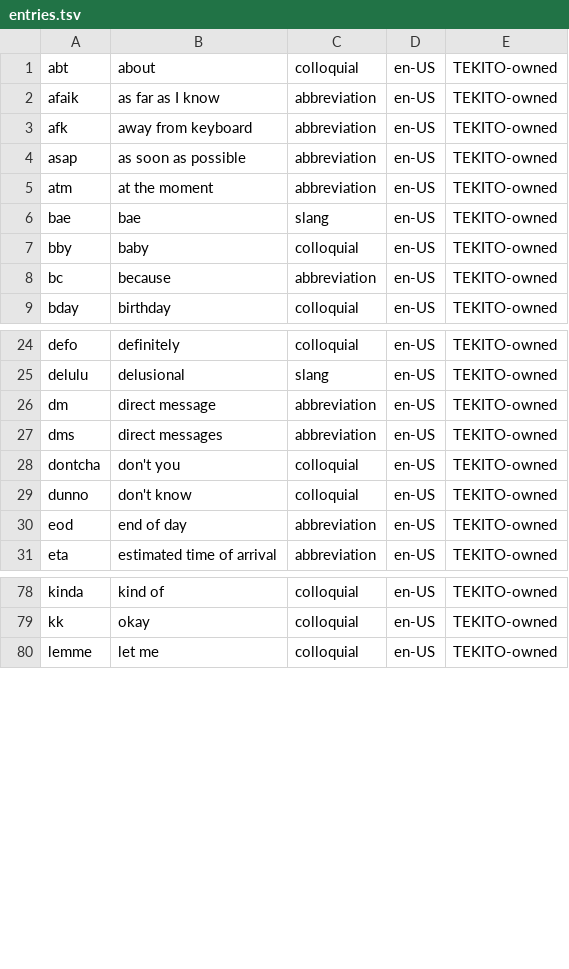
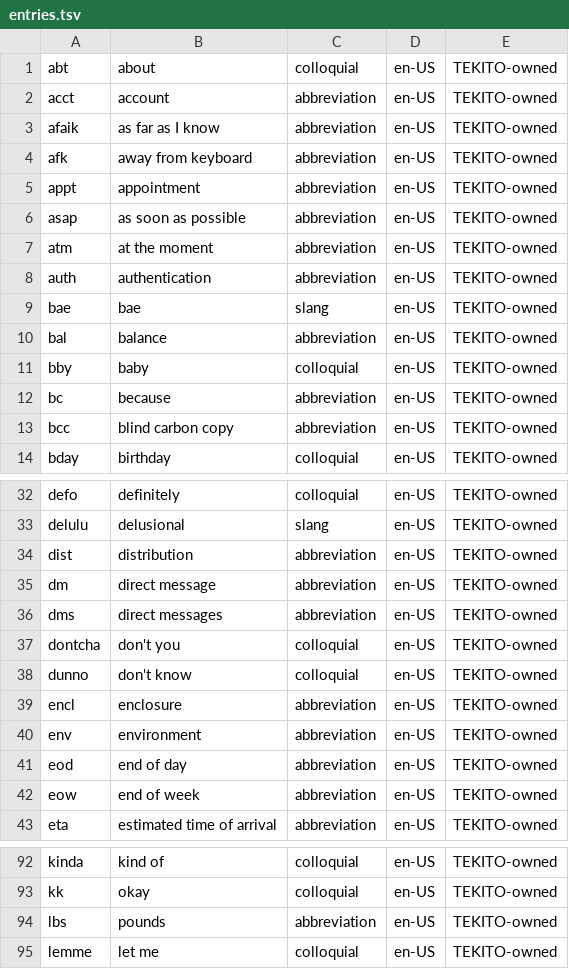
Before and after one commit to Canta360/tekito, a TSV file: data/en/slang/entries.tsv, drawn as a sheet; only a part is shown, gaps mark what is left out; the diff covers the shown part only.

Commit message:
English: abbreviations people write on purpose stay as typed (ver, qty, mins, wks, config, env, auth, acct, appt, inv, bcc, encl, lbs, ...), not put right into other words (ver: over, config: confirm)

```diff
--- a/data/en/slang/entries.tsv
+++ b/data/en/slang/entries.tsv
@@ -1,9 +1,14 @@
 abt	about	colloquial	en-US	TEKITO-owned
+acct	account	abbreviation	en-US	TEKITO-owned
 afaik	as far as I know	abbreviation	en-US	TEKITO-owned
 afk	away from keyboard	abbreviation	en-US	TEKITO-owned
+appt	appointment	abbreviation	en-US	TEKITO-owned
 asap	as soon as possible	abbreviation	en-US	TEKITO-owned
 atm	at the moment	abbreviation	en-US	TEKITO-owned
+auth	authentication	abbreviation	en-US	TEKITO-owned
 bae	bae	slang	en-US	TEKITO-owned
+bal	balance	abbreviation	en-US	TEKITO-owned
 bby	baby	colloquial	en-US	TEKITO-owned
 bc	because	abbreviation	en-US	TEKITO-owned
+bcc	blind carbon copy	abbreviation	en-US	TEKITO-owned
 bday	birthday	colloquial	en-US	TEKITO-owned
@@ -25,2 +33,3 @@ defo	definitely	colloquial	en-US	TEKITO-owned
 delulu	delusional	slang	en-US	TEKITO-owned
+dist	distribution	abbreviation	en-US	TEKITO-owned
 dm	direct message	abbreviation	en-US	TEKITO-owned
@@ -29,3 +38,6 @@ dontcha	don't you	colloquial	en-US	TEKITO-owned
 dunno	don't know	colloquial	en-US	TEKITO-owned
+encl	enclosure	abbreviation	en-US	TEKITO-owned
+env	environment	abbreviation	en-US	TEKITO-owned
 eod	end of day	abbreviation	en-US	TEKITO-owned
+eow	end of week	abbreviation	en-US	TEKITO-owned
 eta	estimated time of arrival	abbreviation	en-US	TEKITO-owned
@@ -79,2 +93,3 @@ kinda	kind of	colloquial	en-US	TEKITO-owned
 kk	okay	colloquial	en-US	TEKITO-owned
+lbs	pounds	abbreviation	en-US	TEKITO-owned
 lemme	let me	colloquial	en-US	TEKITO-owned
```
Also changed, not shown: 11 added rows elsewhere in this file, scripts/en/slang-seeds.tsv, 1 other file.
